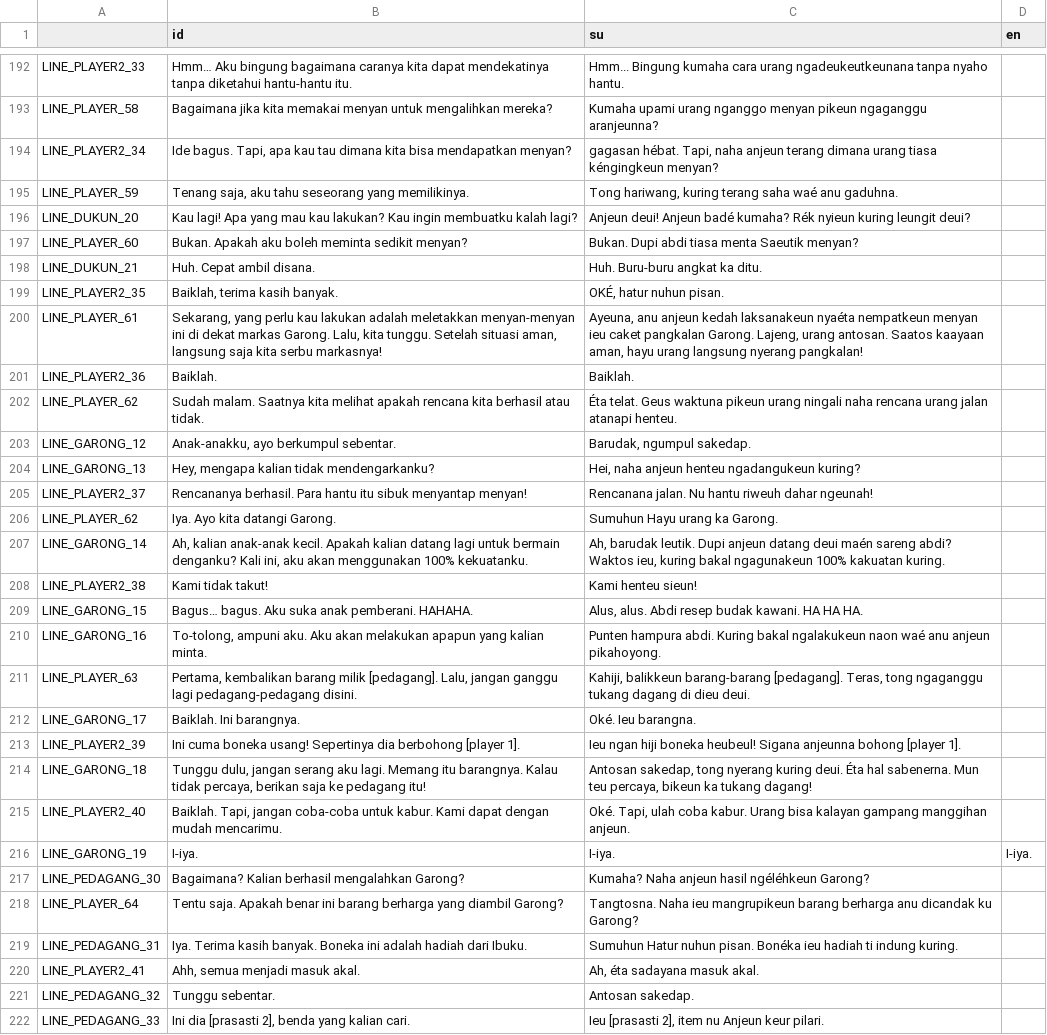
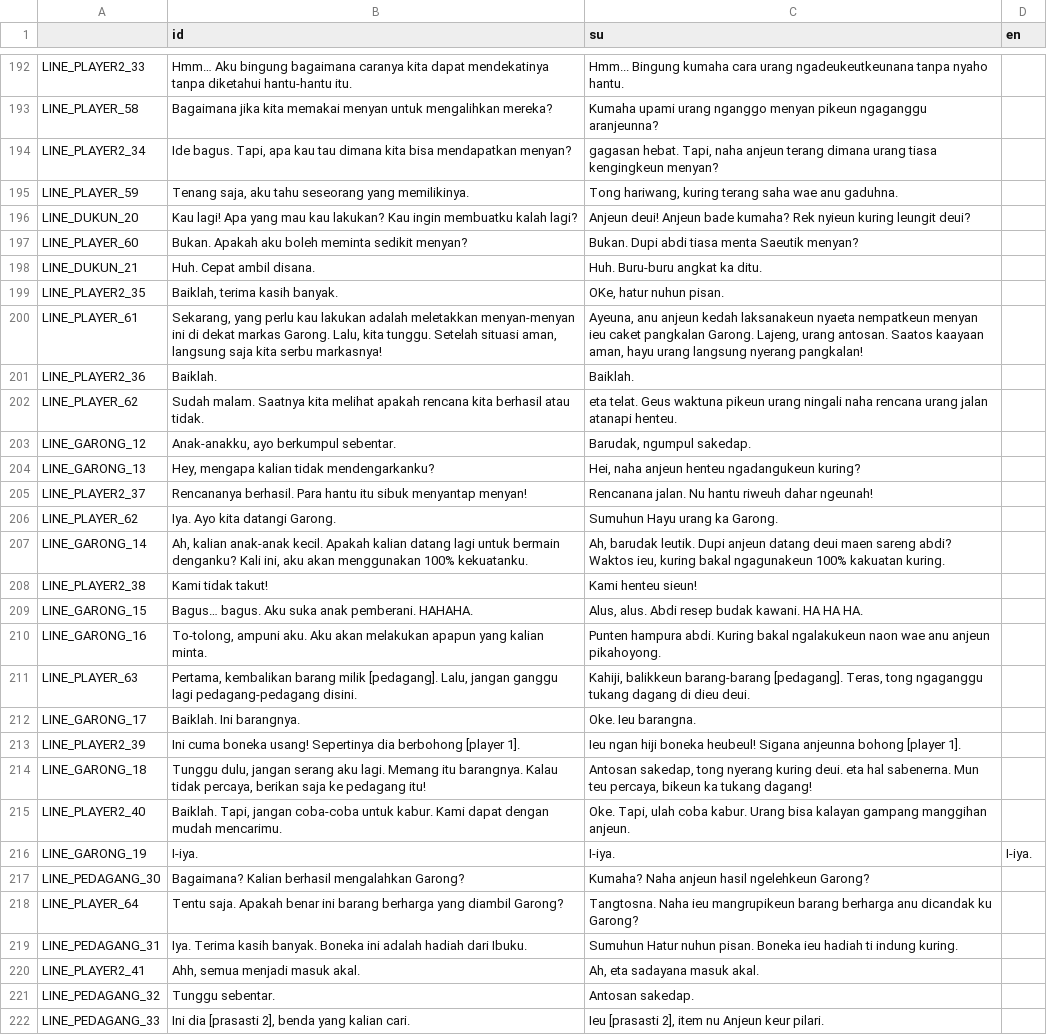
Before and after one commit to manu-ygy/jayasundara, a CSV file: lang/lang.csv, drawn as a sheet; only a part is shown, gaps mark what is left out; the diff covers the shown part only; the diff names each change by its address in the sheet, - before the commit and + after, or states it on an @@ line.

```diff
--- a/lang/lang.csv
+++ b/lang/lang.csv
-C194 (su): gagasan hébat. Tapi, naha anjeun terang dimana urang tiasa kéngingkeun menyan?
+C194 (su): gagasan hebat. Tapi, naha anjeun terang dimana urang tiasa kengingkeun menyan?
-C195 (su): …terang saha waé anu gaduhna.
+C195 (su): …terang saha wae anu gaduhna.
-C196 (su): …deui! Anjeun badé kumaha? Rék nyieun kuring…
+C196 (su): …deui! Anjeun bade kumaha? Rek nyieun kuring…
-C199 (su): OKÉ, hatur nuhun pisan.
+C199 (su): OKe, hatur nuhun pisan.
-C200 (su): …kedah laksanakeun nyaéta nempatkeun menyan…
+C200 (su): …kedah laksanakeun nyaeta nempatkeun menyan…
-C202 (su): Éta telat. Geus…
+C202 (su): eta telat. Geus…
-C207 (su): …datang deui maén sareng abdi?…
+C207 (su): …datang deui maen sareng abdi?…
-C210 (su): …ngalakukeun naon waé anu anjeun…
+C210 (su): …ngalakukeun naon wae anu anjeun…
-C212 (su): Oké. Ieu barangna.
+C212 (su): Oke. Ieu barangna.
-C214 (su): …kuring deui. Éta hal sabenerna.…
+C214 (su): …kuring deui. eta hal sabenerna.…
-C215 (su): Oké. Tapi, ulah…
+C215 (su): Oke. Tapi, ulah…
-C217 (su): Kumaha? Naha anjeun hasil ngéléhkeun Garong?
+C217 (su): Kumaha? Naha anjeun hasil ngelehkeun Garong?
-C219 (su): …nuhun pisan. Bonéka ieu hadiah…
+C219 (su): …nuhun pisan. Boneka ieu hadiah…
-C220 (su): Ah, éta sadayana masuk akal.
+C220 (su): Ah, eta sadayana masuk akal.
```
Also changed, not shown: 67 edited cells elsewhere in this file, 48 other files.
